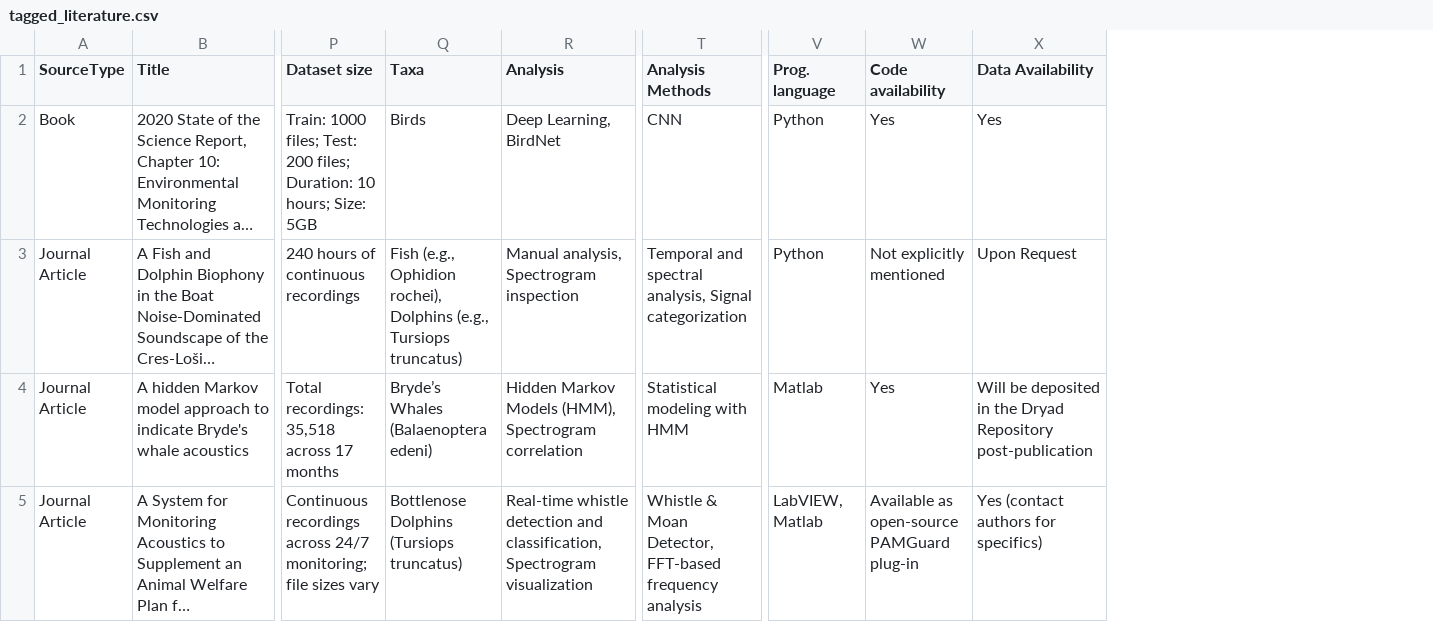
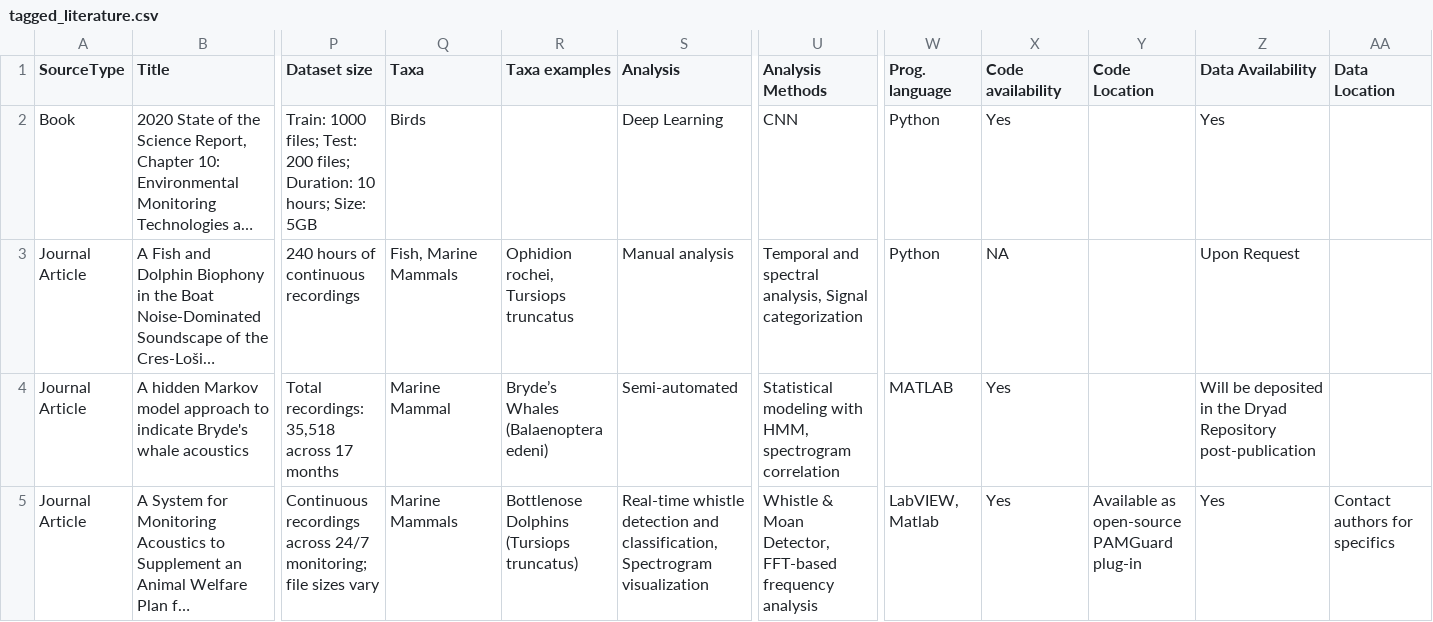
Before and after one commit to gibbona1/pam_lit_review, a CSV file: tagged_literature.csv, drawn as a sheet; only a part is shown, gaps mark what is left out; long unchanged cells end in …; addresses are those after the commit; the diff covers the shown part only; the diff names each change by its address in the sheet, - before the commit and + after, or states it on an @@ line.

Commit message:
Update tagged_literature.csv

```diff
--- a/tagged_literature.csv
+++ b/tagged_literature.csv
+column R (Taxa examples), rows 3-5: Ophidion rochei, Tursiops truncatus | Bryde’s Whales (Balaenoptera edeni) | Bottlenose Dolphins (Tursiops truncatus)
+column Y (Code Location), row 5: Available as open-source PAMGuard plug-in
+column AA (Data Location), row 5: Contact authors for specifics
-S2 (Analysis): Deep Learning, BirdNet
+S2 (Analysis): Deep Learning
-Q3 (Taxa): Fish (e.g., Ophidion rochei), Dolphins (e.g., Tursiops truncatus)
+Q3 (Taxa): Fish, Marine Mammals
-S3 (Analysis): Manual analysis, Spectrogram inspection
+S3 (Analysis): Manual analysis
-X3 (Code availability): Not explicitly mentioned
+X3 (Code availability): NA
-Q4 (Taxa): Bryde’s Whales (Balaenoptera edeni)
+Q4 (Taxa): Marine Mammal
-S4 (Analysis): Hidden Markov Models (HMM), Spectrogram correlation
+S4 (Analysis): Semi-automated
-U4 (Analysis Methods): Statistical modeling with HMM
+U4 (Analysis Methods): Statistical modeling with HMM, spectrogram correlation
-W4 (Prog. language): Matlab
+W4 (Prog. language): MATLAB
-Q5 (Taxa): Bottlenose Dolphins (Tursiops truncatus)
+Q5 (Taxa): Marine Mammals
-X5 (Code availability): Available as open-source PAMGuard plug-in
+X5 (Code availability): Yes
-Z5 (Data Availability): Yes (contact authors for specifics)
+Z5 (Data Availability): Yes
```
Also changed, not shown: 69 edited cells elsewhere in this file.
